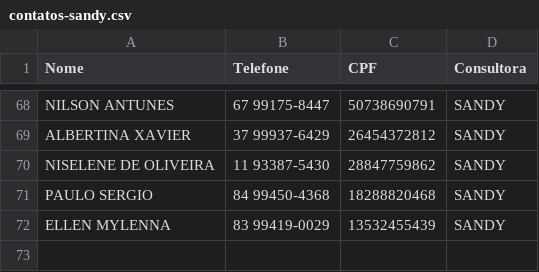
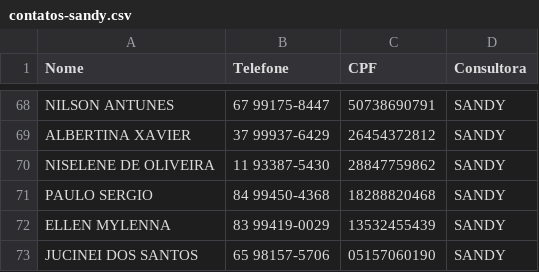
Before and after one commit to sousas2ds/Contatos, a CSV file: contatos-sandy.csv, drawn as a sheet; only a part is shown, gaps mark what is left out; the diff names each change by its address in the sheet, - before the commit and + after, or states it on an @@ line.

Commit message:
Atualizando contatos-sandy.csv

```diff
--- a/contatos-sandy.csv
+++ b/contatos-sandy.csv
+row 73: JUCINEI DOS SANTOS | 65 98157-5706 | 05157060190 | SANDY
```
